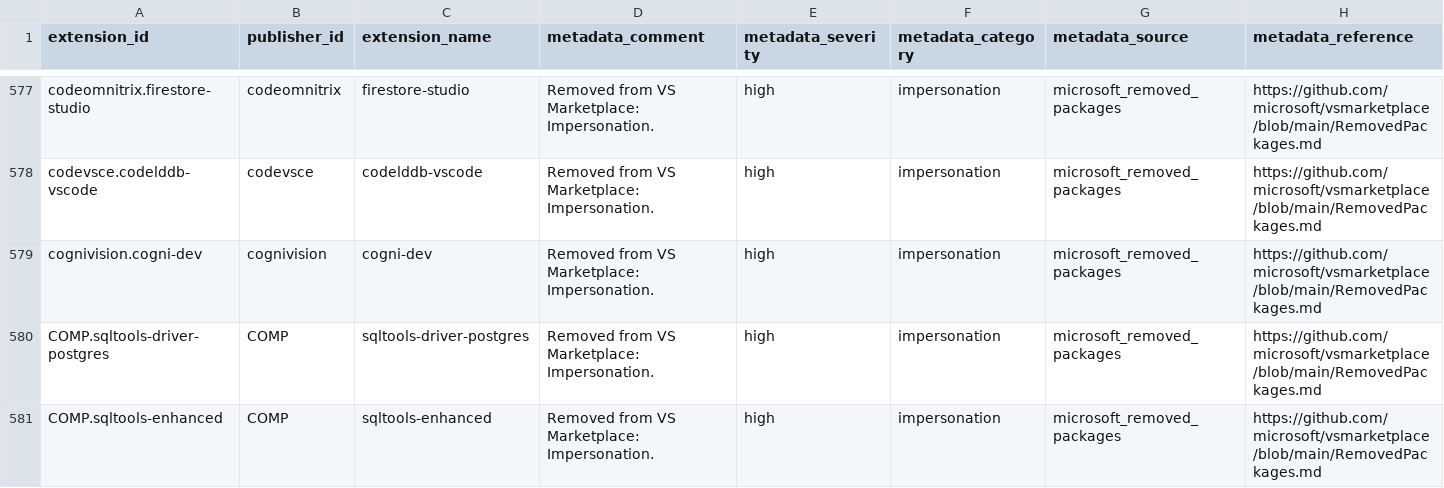
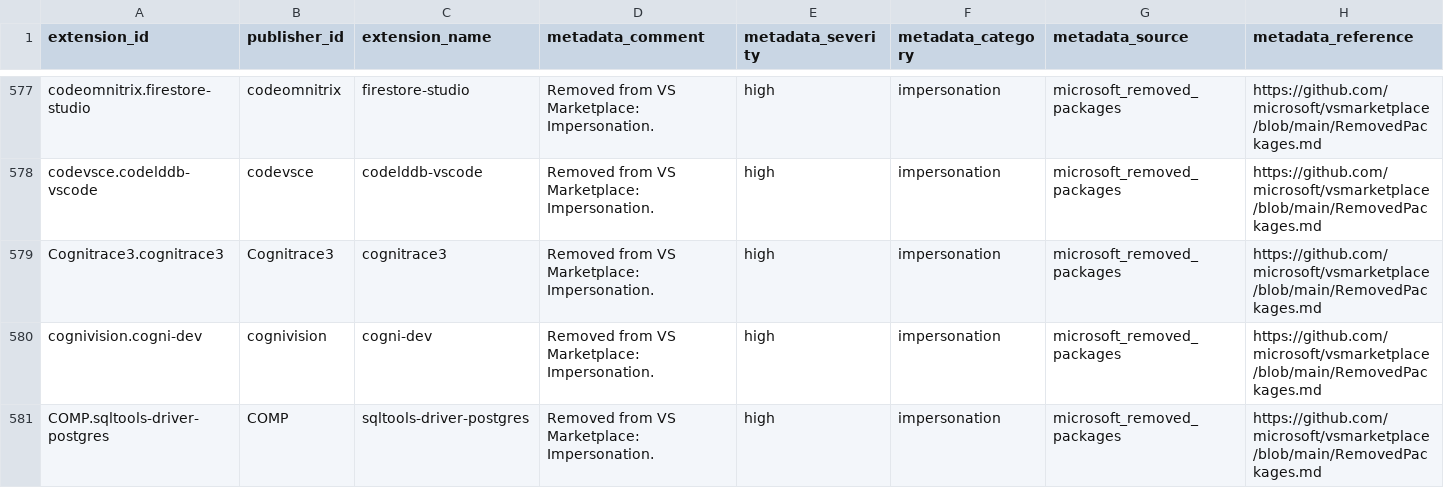
Before and after one commit to vsxsentry/vsxsentry.github.io, a CSV file: feeds/vsxsentry_malicious_feed.csv, drawn as a sheet; only a part is shown, gaps mark what is left out; the shorter side is filled out with more unchanged rows; rows hold the shown columns only; the diff covers the shown part only; the diff names each change by its address in the sheet, - before the commit and + after, or states it on an @@ line.

```diff
--- a/feeds/vsxsentry_malicious_feed.csv
+++ b/feeds/vsxsentry_malicious_feed.csv
+row 579: Cognitrace3.cognitrace3 | Cognitrace3 | cognitrace3 | Removed from VS Marketplace: Impersonation. | high | impersonation | microsoft_removed_packages | https://github.com/microsoft/vsmarketplace/blob/main/RemovedPackages.md
```
Also changed, not shown: 4 added rows elsewhere in this file, feeds/vsxsentry_feed.csv, feeds/vsxsentry_opencti_import.csv, 13 other files.
